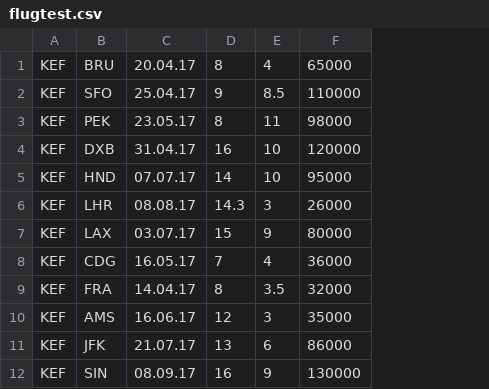
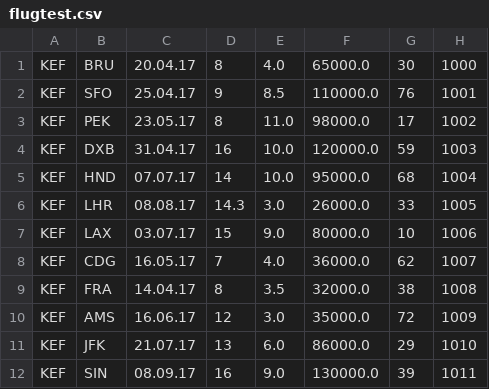
Before and after one commit to aab8/TH2017abgg, a CSV file: flugtest.csv, drawn as a sheet; only a part is shown; removed rows and columns are numbered as before the commit, all else as after; the diff names each change by its address in the sheet, - before the commit and + after, or states it on an @@ line.

```diff
--- a/flugtest.csv
+++ b/flugtest.csv
-column E, rows 1-12: 4 | 8.5 | 11 | 10 | 10 | 3 | 9 | 4 | 3.5 | 3 | 6 | 9
-column F, rows 1-12: 65000 | 110000 | 98000 | 120000 | 95000 | 26000 | 80000 | 36000 | 32000 | 35000 | 86000 | 130000
+column E, rows 1-12: 4.0 | 8.5 | 11.0 | 10.0 | 10.0 | 3.0 | 9.0 | 4.0 | 3.5 | 3.0 | 6.0 | 9.0
+column F, rows 1-12: 65000.0 | 110000.0 | 98000.0 | 120000.0 | 95000.0 | 26000.0 | 80000.0 | 36000.0 | 32000.0 | 35000.0 | 86000.0 | 130000.0
+column G, rows 1-12: 30 | 76 | 17 | 59 | 68 | 33 | 10 | 62 | 38 | 72 | 29 | 39
+column H, rows 1-12: 1000 | 1001 | 1002 | 1003 | 1004 | 1005 | 1006 | 1007 | 1008 | 1009 | 1010 | 1011
```
Also changed, not shown: 5 other files.
